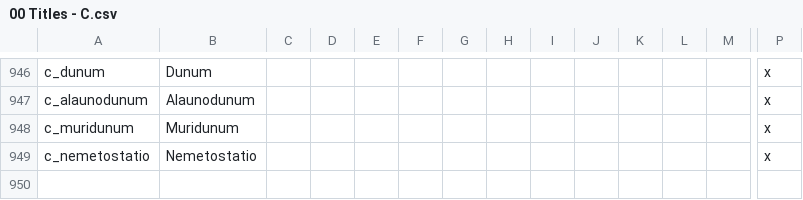
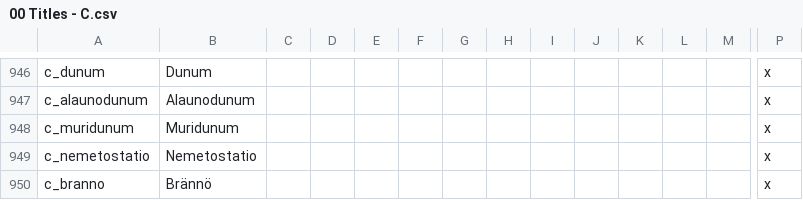
Before and after one commit to DC123456789/Britannia---The-Winter-King, a CSV file: Britannia/localisation/00 Titles - C.csv, drawn as a sheet; only a part is shown, gaps mark what is left out; rows hold the shown columns only; the diff names each change by its address in the sheet, - before the commit and + after, or states it on an @@ line.

```diff
--- a/Britannia/localisation/00 Titles - C.csv
+++ b/Britannia/localisation/00 Titles - C.csv
+row 950: c_branno | Brännö |  |  |  |  |  |  |  |  |  |  |  | x
```
Also changed, not shown: Britannia/localisation/00 Province Names.csv, Britannia/localisation/00 Titles - Settlements.csv, 14 other files.
